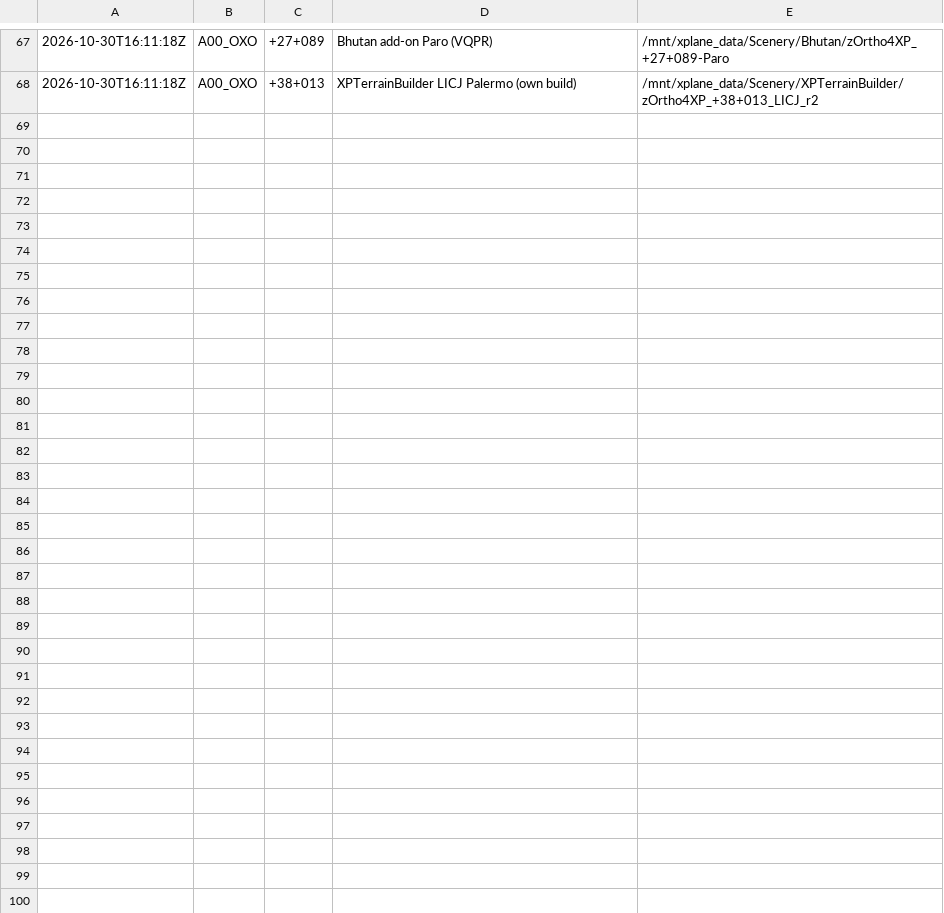
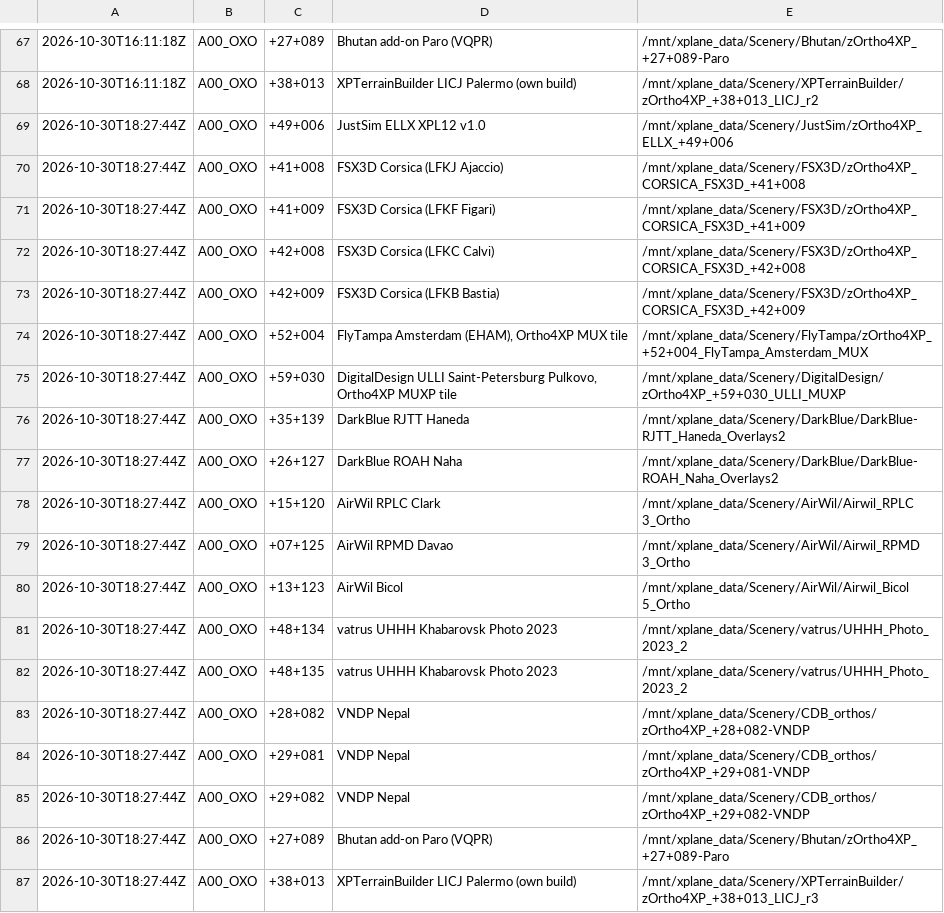
Before and after one commit to mmaechtel/ortho4-xearthlayer-orchestrator, a TSV file: ops/ledger/oxo_apt/vendor.tsv, drawn as a sheet; only a part is shown, gaps mark what is left out; the diff names each change by its address in the sheet, - before the commit and + after, or states it on an @@ line.

```diff
--- a/ops/ledger/oxo_apt/vendor.tsv
+++ b/ops/ledger/oxo_apt/vendor.tsv
+row 69: 2026-10-30T18:27:44Z | A00_OXO | +49+006 | JustSim ELLX XPL12 v1.0 | /mnt/xplane_data/Scenery/JustSim/zOrtho4XP_ELLX_+49+006
+row 70: 2026-10-30T18:27:44Z | A00_OXO | +41+008 | FSX3D Corsica (LFKJ Ajaccio) | /mnt/xplane_data/Scenery/FSX3D/zOrtho4XP_CORSICA_FSX3D_+41+008
+row 71: 2026-10-30T18:27:44Z | A00_OXO | +41+009 | FSX3D Corsica (LFKF Figari) | /mnt/xplane_data/Scenery/FSX3D/zOrtho4XP_CORSICA_FSX3D_+41+009
+row 72: 2026-10-30T18:27:44Z | A00_OXO | +42+008 | FSX3D Corsica (LFKC Calvi) | /mnt/xplane_data/Scenery/FSX3D/zOrtho4XP_CORSICA_FSX3D_+42+008
+row 73: 2026-10-30T18:27:44Z | A00_OXO | +42+009 | FSX3D Corsica (LFKB Bastia) | /mnt/xplane_data/Scenery/FSX3D/zOrtho4XP_CORSICA_FSX3D_+42+009
+row 74: 2026-10-30T18:27:44Z | A00_OXO | +52+004 | FlyTampa Amsterdam (EHAM), Ortho4XP MUX tile | /mnt/xplane_data/Scenery/FlyTampa/zOrtho4XP_+52+004_FlyTampa_Amsterdam_MUX
+row 75: 2026-10-30T18:27:44Z | A00_OXO | +59+030 | DigitalDesign ULLI Saint-Petersburg Pulkovo, Ortho4XP MUXP tile | /mnt/xplane_data/Scenery/DigitalDesign/zOrtho4XP_+59+030_ULLI_MUXP
+row 76: 2026-10-30T18:27:44Z | A00_OXO | +35+139 | DarkBlue RJTT Haneda | /mnt/xplane_data/Scenery/DarkBlue/DarkBlue-RJTT_Haneda_Overlays2
+row 77: 2026-10-30T18:27:44Z | A00_OXO | +26+127 | DarkBlue ROAH Naha | /mnt/xplane_data/Scenery/DarkBlue/DarkBlue-ROAH_Naha_Overlays2
+row 78: 2026-10-30T18:27:44Z | A00_OXO | +15+120 | AirWil RPLC Clark | /mnt/xplane_data/Scenery/AirWil/Airwil_RPLC 3_Ortho
+row 79: 2026-10-30T18:27:44Z | A00_OXO | +07+125 | AirWil RPMD Davao | /mnt/xplane_data/Scenery/AirWil/Airwil_RPMD 3_Ortho
+row 80: 2026-10-30T18:27:44Z | A00_OXO | +13+123 | AirWil Bicol | /mnt/xplane_data/Scenery/AirWil/Airwil_Bicol 5_Ortho
+row 81: 2026-10-30T18:27:44Z | A00_OXO | +48+134 | vatrus UHHH Khabarovsk Photo 2023 | /mnt/xplane_data/Scenery/vatrus/UHHH_Photo_2023_2
+row 82: 2026-10-30T18:27:44Z | A00_OXO | +48+135 | vatrus UHHH Khabarovsk Photo 2023 | /mnt/xplane_data/Scenery/vatrus/UHHH_Photo_2023_2
+row 83: 2026-10-30T18:27:44Z | A00_OXO | +28+082 | VNDP Nepal | /mnt/xplane_data/Scenery/CDB_orthos/zOrtho4XP_+28+082-VNDP
+row 84: 2026-10-30T18:27:44Z | A00_OXO | +29+081 | VNDP Nepal | /mnt/xplane_data/Scenery/CDB_orthos/zOrtho4XP_+29+081-VNDP
+row 85: 2026-10-30T18:27:44Z | A00_OXO | +29+082 | VNDP Nepal | /mnt/xplane_data/Scenery/CDB_orthos/zOrtho4XP_+29+082-VNDP
+row 86: 2026-10-30T18:27:44Z | A00_OXO | +27+089 | Bhutan add-on Paro (VQPR) | /mnt/xplane_data/Scenery/Bhutan/zOrtho4XP_+27+089-Paro
+row 87: 2026-10-30T18:27:44Z | A00_OXO | +38+013 | XPTerrainBuilder LICJ Palermo (own build) | /mnt/xplane_data/Scenery/XPTerrainBuilder/zOrtho4XP_+38+013_LICJ_r3
```
Also changed, not shown: 3 other files.
